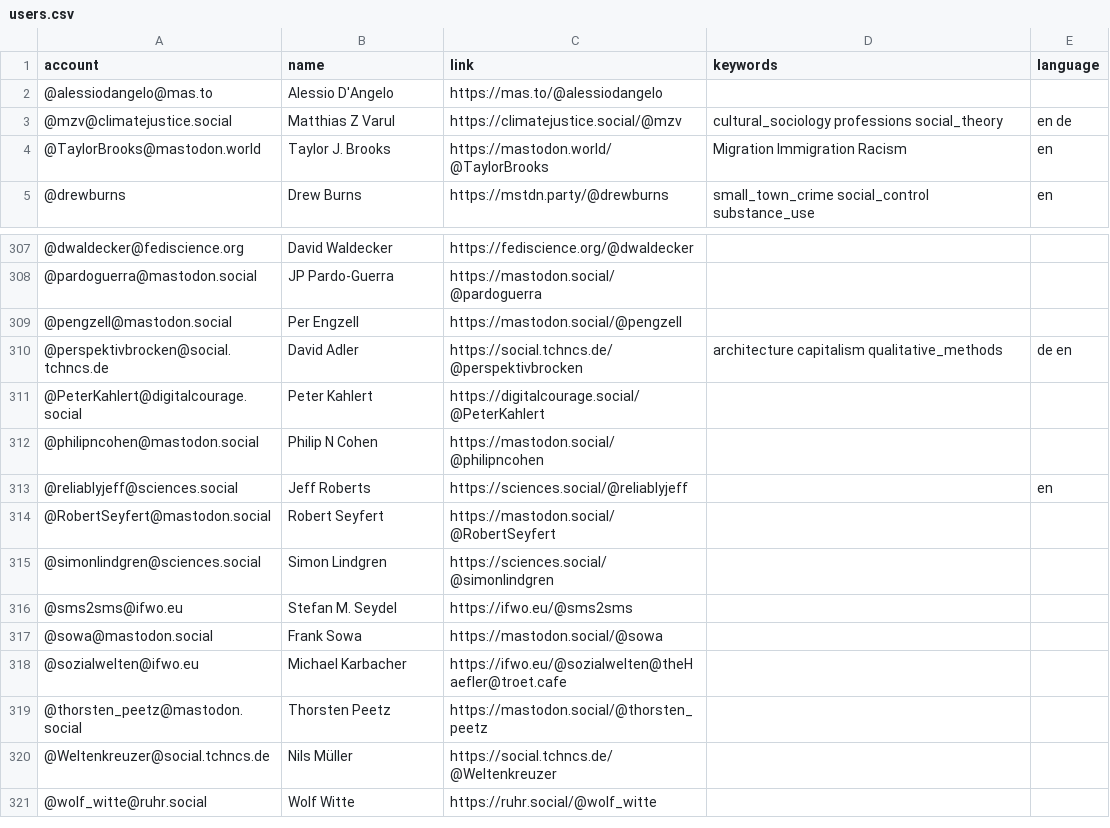
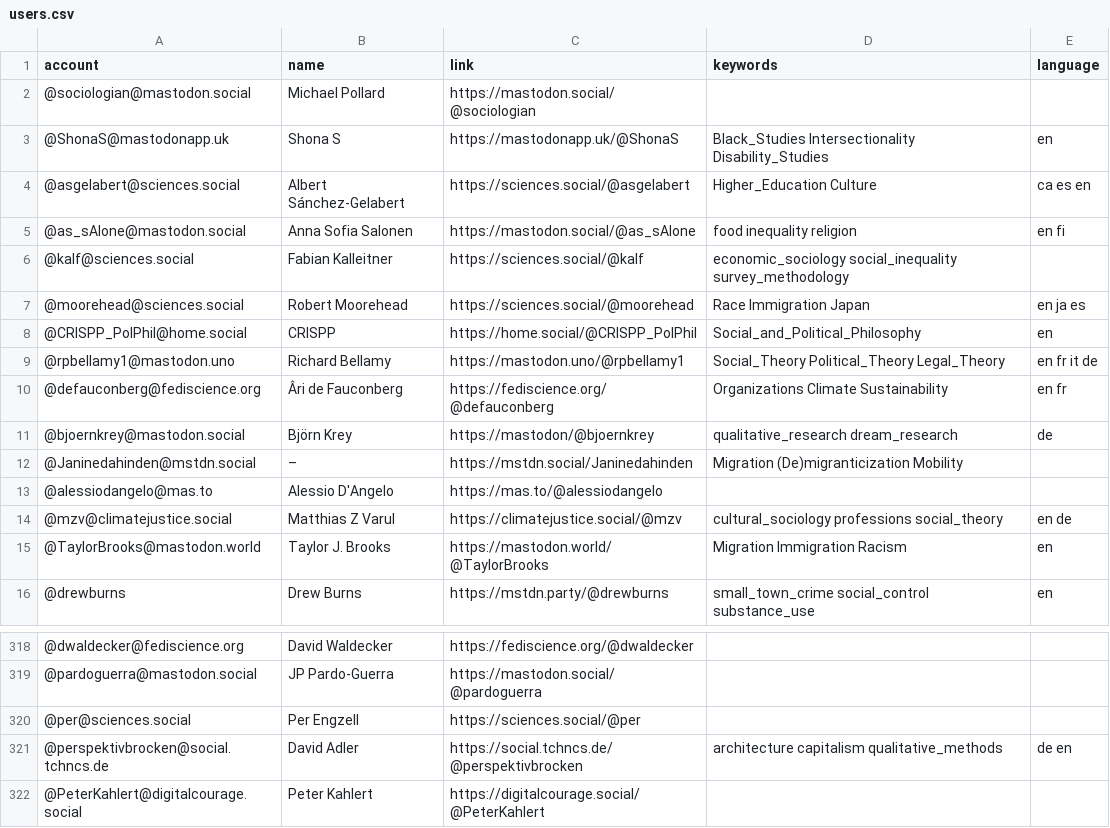
Before and after one commit to trutzig89182/Mastodon-Sociologists, a CSV file: resources/users.csv, drawn as a sheet; only a part is shown, gaps mark what is left out; the shorter side is filled out with more unchanged rows; addresses are those after the commit; the diff names each change by its address in the sheet, - before the commit and + after, or states it on an @@ line.

Commit message:
Update users.csv

```diff
--- a/resources/users.csv
+++ b/resources/users.csv
+row 2: @sociologian@mastodon.social | Michael Pollard | https://mastodon.social/@sociologian
+row 3: @ShonaS@mastodonapp.uk | Shona S | https://mastodonapp.uk/@ShonaS | Black_Studies Intersectionality Disability_Studies | en
+row 4: @asgelabert@sciences.social | Albert Sánchez-Gelabert | https://sciences.social/@asgelabert | Higher_Education Culture | ca es en
+row 5: @as_sAlone@mastodon.social | Anna Sofia Salonen | https://mastodon.social/@as_sAlone | food inequality religion | en fi
+row 6: @kalf@sciences.social | Fabian Kalleitner | https://sciences.social/@kalf | economic_sociology social_inequality survey_methodology
+row 7: @moorehead@sciences.social | Robert Moorehead | https://sciences.social/@moorehead | Race Immigration Japan | en ja es
+row 8: @CRISPP_PolPhil@home.social | CRISPP | https://home.social/@CRISPP_PolPhil | Social_and_Political_Philosophy | en
+row 9: @rpbellamy1@mastodon.uno | Richard Bellamy | https://mastodon.uno/@rpbellamy1 | Social_Theory Political_Theory Legal_Theory | en fr it de
+row 10: @defauconberg@fediscience.org | Âri de Fauconberg | https://fediscience.org/@defauconberg | Organizations Climate Sustainability | en fr
+row 11: @bjoernkrey@mastodon.social | Björn Krey | https://mastodon/@bjoernkrey | qualitative_research dream_research | de
+row 12: @Janinedahinden@mstdn.social | – | https://mstdn.social/Janinedahinden | Migration (De)migranticization Mobility
-A320 (account): @pengzell@mastodon.social
+A320 (account): @per@sciences.social
-C320 (link): https://mastodon.social/@pengzell
+C320 (link): https://sciences.social/@per
```
